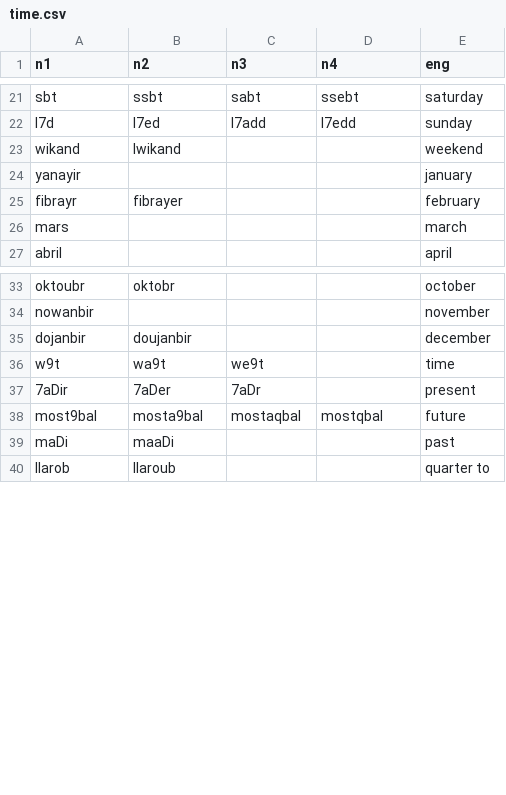
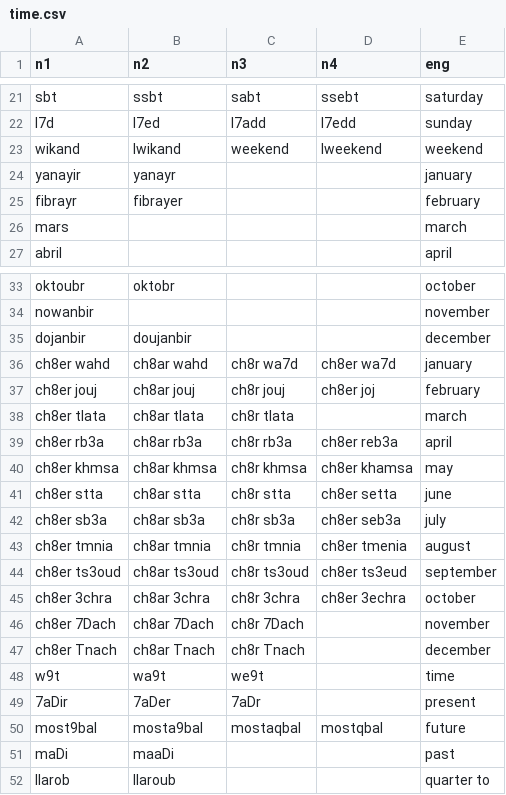
Before and after one commit to darija-open-dataset/dataset, a CSV file: time.csv, drawn as a sheet; only a part is shown, gaps mark what is left out; the diff covers the shown part only.

```diff
--- a/time.csv
+++ b/time.csv
@@ -22,4 +22,4 @@
 "l7d","l7ed","l7add","l7edd","sunday"
-"wikand","lwikand",,,"weekend"
-"yanayir",,,,"january"
+"wikand","lwikand","weekend","lweekend","weekend"
+"yanayir","yanayr",,,"january"
 "fibrayr","fibrayer",,,"february"
@@ -35,2 +35,14 @@
 "dojanbir","doujanbir",,,"december"
+"ch8er wahd","ch8ar wahd","ch8r wa7d","ch8er wa7d","january"
+"ch8er jouj","ch8ar jouj","ch8r jouj","ch8er joj","february"
+"ch8er tlata","ch8ar tlata","ch8r tlata",,"march"
+"ch8er rb3a","ch8ar rb3a","ch8r rb3a","ch8er reb3a","april"
+"ch8er khmsa","ch8ar khmsa","ch8r khmsa","ch8er khamsa","may"
+"ch8er stta","ch8ar stta","ch8r stta","ch8er setta","june"
+"ch8er sb3a","ch8ar sb3a","ch8r sb3a","ch8er seb3a","july"
+"ch8er tmnia","ch8ar tmnia","ch8r tmnia","ch8er tmenia","august"
+"ch8er ts3oud","ch8ar ts3oud","ch8r ts3oud","ch8er ts3eud","september"
+"ch8er 3chra","ch8ar 3chra","ch8r 3chra","ch8er 3echra","october"
+"ch8er 7Dach","ch8ar 7Dach","ch8r 7Dach",,"november"
+"ch8er Tnach","ch8ar Tnach","ch8r Tnach",,"december"
 "w9t","wa9t","we9t",,"time"
```
Also changed, not shown: 6 removed rows elsewhere in this file.
